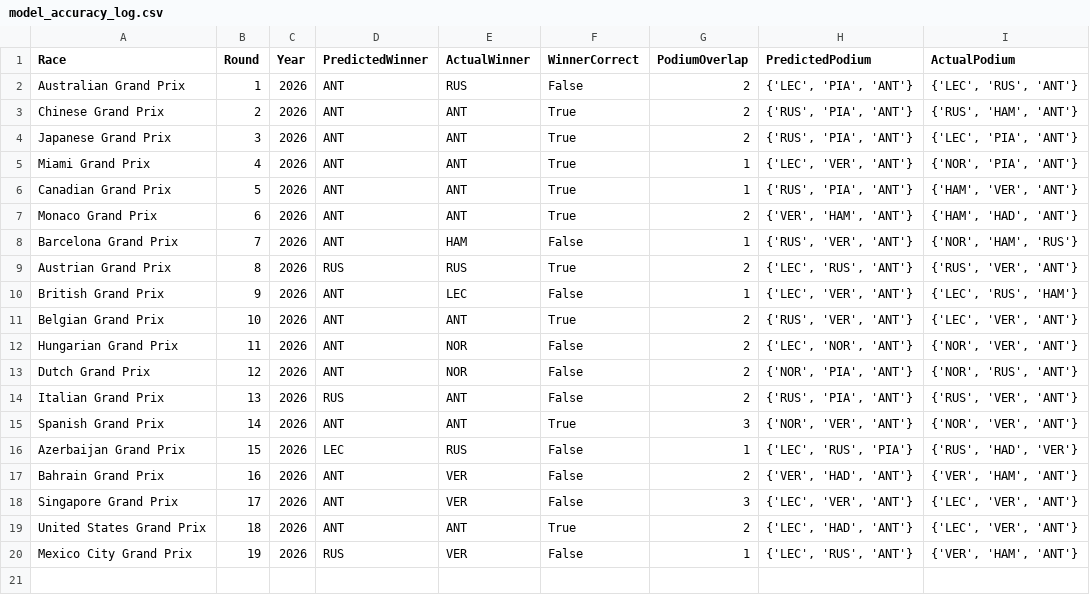
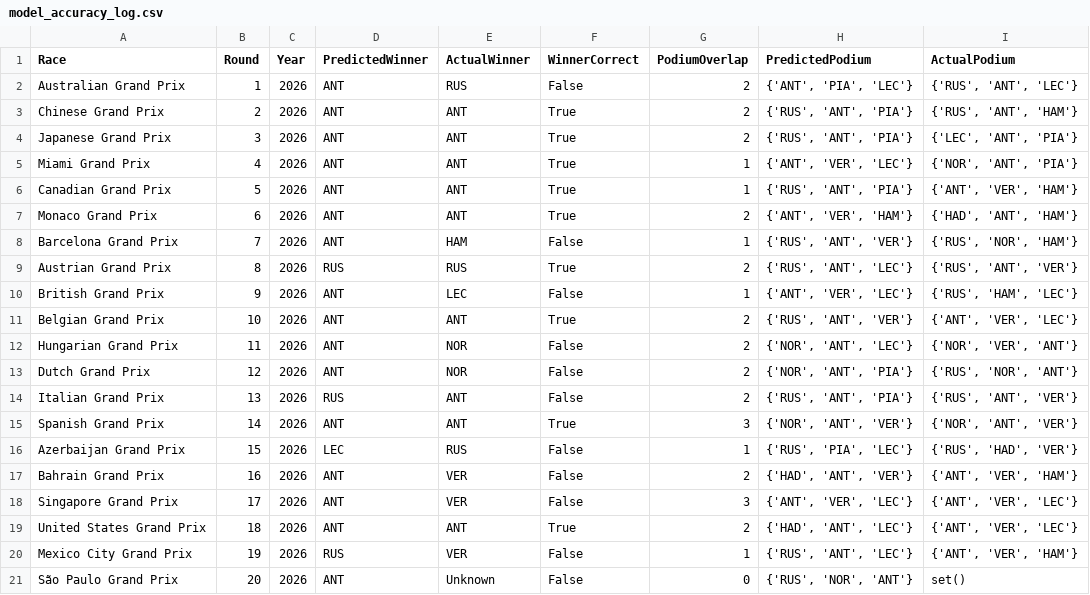
Before and after one commit to Raina-Mangat/Pitwall2026, a CSV file: model_accuracy_log.csv, drawn as a sheet.

```diff
--- a/model_accuracy_log.csv
+++ b/model_accuracy_log.csv
@@ -1,20 +1,21 @@
 Race,Round,Year,PredictedWinner,ActualWinner,WinnerCorrect,PodiumOverlap,PredictedPodium,ActualPodium
-Australian Grand Prix,1,2026,ANT,RUS,False,2,"{'LEC', 'PIA', 'ANT'}","{'LEC', 'RUS', 'ANT'}"
-Chinese Grand Prix,2,2026,ANT,ANT,True,2,"{'RUS', 'PIA', 'ANT'}","{'RUS', 'HAM', 'ANT'}"
-Japanese Grand Prix,3,2026,ANT,ANT,True,2,"{'RUS', 'PIA', 'ANT'}","{'LEC', 'PIA', 'ANT'}"
-Miami Grand Prix,4,2026,ANT,ANT,True,1,"{'LEC', 'VER', 'ANT'}","{'NOR', 'PIA', 'ANT'}"
-Canadian Grand Prix,5,2026,ANT,ANT,True,1,"{'RUS', 'PIA', 'ANT'}","{'HAM', 'VER', 'ANT'}"
-Monaco Grand Prix,6,2026,ANT,ANT,True,2,"{'VER', 'HAM', 'ANT'}","{'HAM', 'HAD', 'ANT'}"
-Barcelona Grand Prix,7,2026,ANT,HAM,False,1,"{'RUS', 'VER', 'ANT'}","{'NOR', 'HAM', 'RUS'}"
-Austrian Grand Prix,8,2026,RUS,RUS,True,2,"{'LEC', 'RUS', 'ANT'}","{'RUS', 'VER', 'ANT'}"
-British Grand Prix,9,2026,ANT,LEC,False,1,"{'LEC', 'VER', 'ANT'}","{'LEC', 'RUS', 'HAM'}"
-Belgian Grand Prix,10,2026,ANT,ANT,True,2,"{'RUS', 'VER', 'ANT'}","{'LEC', 'VER', 'ANT'}"
-Hungarian Grand Prix,11,2026,ANT,NOR,False,2,"{'LEC', 'NOR', 'ANT'}","{'NOR', 'VER', 'ANT'}"
-Dutch Grand Prix,12,2026,ANT,NOR,False,2,"{'NOR', 'PIA', 'ANT'}","{'NOR', 'RUS', 'ANT'}"
-Italian Grand Prix,13,2026,RUS,ANT,False,2,"{'RUS', 'PIA', 'ANT'}","{'RUS', 'VER', 'ANT'}"
-Spanish Grand Prix,14,2026,ANT,ANT,True,3,"{'NOR', 'VER', 'ANT'}","{'NOR', 'VER', 'ANT'}"
-Azerbaijan Grand Prix,15,2026,LEC,RUS,False,1,"{'LEC', 'RUS', 'PIA'}","{'RUS', 'HAD', 'VER'}"
-Bahrain Grand Prix,16,2026,ANT,VER,False,2,"{'VER', 'HAD', 'ANT'}","{'VER', 'HAM', 'ANT'}"
-Singapore Grand Prix,17,2026,ANT,VER,False,3,"{'LEC', 'VER', 'ANT'}","{'LEC', 'VER', 'ANT'}"
-United States Grand Prix,18,2026,ANT,ANT,True,2,"{'LEC', 'HAD', 'ANT'}","{'LEC', 'VER', 'ANT'}"
-Mexico City Grand Prix,19,2026,RUS,VER,False,1,"{'LEC', 'RUS', 'ANT'}","{'VER', 'HAM', 'ANT'}"
+Australian Grand Prix,1,2026,ANT,RUS,False,2,"{'ANT', 'PIA', 'LEC'}","{'RUS', 'ANT', 'LEC'}"
+Chinese Grand Prix,2,2026,ANT,ANT,True,2,"{'RUS', 'ANT', 'PIA'}","{'RUS', 'ANT', 'HAM'}"
+Japanese Grand Prix,3,2026,ANT,ANT,True,2,"{'RUS', 'ANT', 'PIA'}","{'LEC', 'ANT', 'PIA'}"
+Miami Grand Prix,4,2026,ANT,ANT,True,1,"{'ANT', 'VER', 'LEC'}","{'NOR', 'ANT', 'PIA'}"
+Canadian Grand Prix,5,2026,ANT,ANT,True,1,"{'RUS', 'ANT', 'PIA'}","{'ANT', 'VER', 'HAM'}"
+Monaco Grand Prix,6,2026,ANT,ANT,True,2,"{'ANT', 'VER', 'HAM'}","{'HAD', 'ANT', 'HAM'}"
+Barcelona Grand Prix,7,2026,ANT,HAM,False,1,"{'RUS', 'ANT', 'VER'}","{'RUS', 'NOR', 'HAM'}"
+Austrian Grand Prix,8,2026,RUS,RUS,True,2,"{'RUS', 'ANT', 'LEC'}","{'RUS', 'ANT', 'VER'}"
+British Grand Prix,9,2026,ANT,LEC,False,1,"{'ANT', 'VER', 'LEC'}","{'RUS', 'HAM', 'LEC'}"
+Belgian Grand Prix,10,2026,ANT,ANT,True,2,"{'RUS', 'ANT', 'VER'}","{'ANT', 'VER', 'LEC'}"
+Hungarian Grand Prix,11,2026,ANT,NOR,False,2,"{'NOR', 'ANT', 'LEC'}","{'NOR', 'VER', 'ANT'}"
+Dutch Grand Prix,12,2026,ANT,NOR,False,2,"{'NOR', 'ANT', 'PIA'}","{'RUS', 'NOR', 'ANT'}"
+Italian Grand Prix,13,2026,RUS,ANT,False,2,"{'RUS', 'ANT', 'PIA'}","{'RUS', 'ANT', 'VER'}"
+Spanish Grand Prix,14,2026,ANT,ANT,True,3,"{'NOR', 'ANT', 'VER'}","{'NOR', 'ANT', 'VER'}"
+Azerbaijan Grand Prix,15,2026,LEC,RUS,False,1,"{'RUS', 'PIA', 'LEC'}","{'RUS', 'HAD', 'VER'}"
+Bahrain Grand Prix,16,2026,ANT,VER,False,2,"{'HAD', 'ANT', 'VER'}","{'ANT', 'VER', 'HAM'}"
+Singapore Grand Prix,17,2026,ANT,VER,False,3,"{'ANT', 'VER', 'LEC'}","{'ANT', 'VER', 'LEC'}"
+United States Grand Prix,18,2026,ANT,ANT,True,2,"{'HAD', 'ANT', 'LEC'}","{'ANT', 'VER', 'LEC'}"
+Mexico City Grand Prix,19,2026,RUS,VER,False,1,"{'RUS', 'ANT', 'LEC'}","{'ANT', 'VER', 'HAM'}"
+São Paulo Grand Prix,20,2026,ANT,Unknown,False,0,"{'RUS', 'NOR', 'ANT'}",set()
```
Also changed, not shown: predictions/20_São_Paulo_Grand_Prix_2026.csv, 21 other files.
